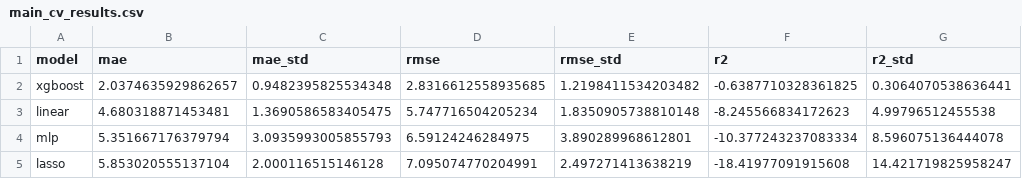
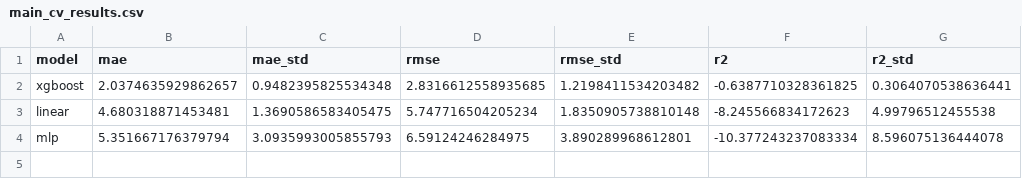
Before and after one commit to 0cch1/eurozone-growth-forecast, a CSV file: results/main_cv_results.csv, drawn as a sheet; the diff names each change by its address in the sheet, - before the commit and + after, or states it on an @@ line.

Commit message:
align repo with three-model dissertation scope

```diff
--- a/results/main_cv_results.csv
+++ b/results/main_cv_results.csv
-row 5: lasso | 5.853020555137104 | 2.000116515146128 | 7.095074770204991 | 2.497271413638219 | -18.41977091915608 | 14.421719825958247
```
Also changed, not shown: 5 other files.
